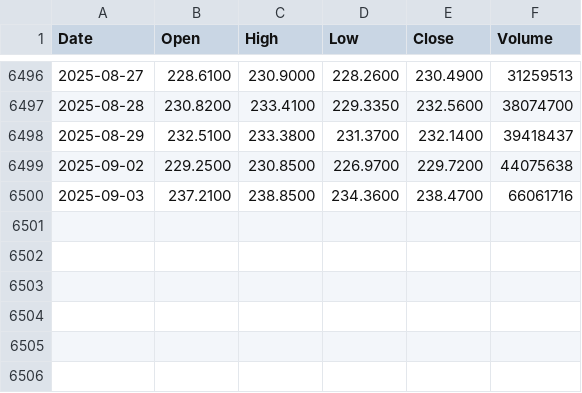
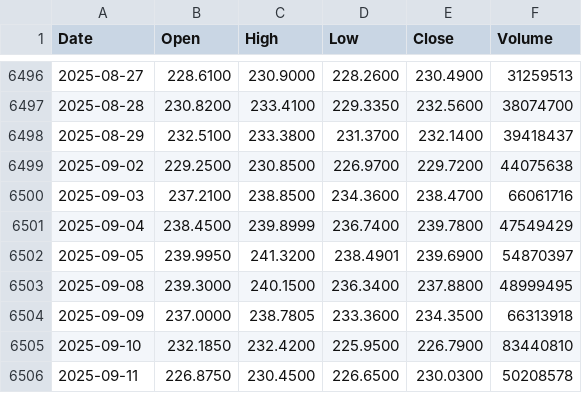
Before and after one commit to sh4r-KO/special-tribble, a CSV file: DataManagement/data/alpha/AAPL.csv, drawn as a sheet; only a part is shown, gaps mark what is left out; the diff names each change by its address in the sheet, - before the commit and + after, or states it on an @@ line.

```diff
--- a/DataManagement/data/alpha/AAPL.csv
+++ b/DataManagement/data/alpha/AAPL.csv
+row 6501: 2025-09-04 | 238.4500 | 239.8999 | 236.7400 | 239.7800 | 47549429
+row 6502: 2025-09-05 | 239.9950 | 241.3200 | 238.4901 | 239.6900 | 54870397
+row 6503: 2025-09-08 | 239.3000 | 240.1500 | 236.3400 | 237.8800 | 48999495
+row 6504: 2025-09-09 | 237.0000 | 238.7805 | 233.3600 | 234.3500 | 66313918
+row 6505: 2025-09-10 | 232.1850 | 232.4200 | 225.9500 | 226.7900 | 83440810
+row 6506: 2025-09-11 | 226.8750 | 230.4500 | 226.6500 | 230.0300 | 50208578
```
Also changed, not shown: DataManagement/data/alpha/GLD.csv, DataManagement/data/alpha/MSFT.csv, 14 other files.
